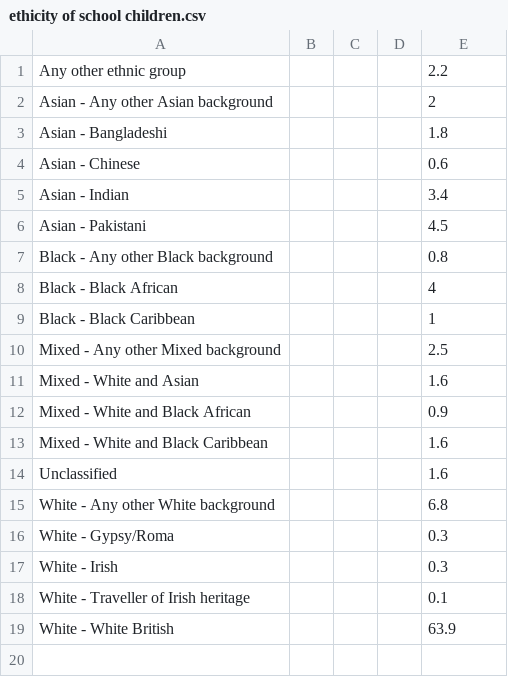
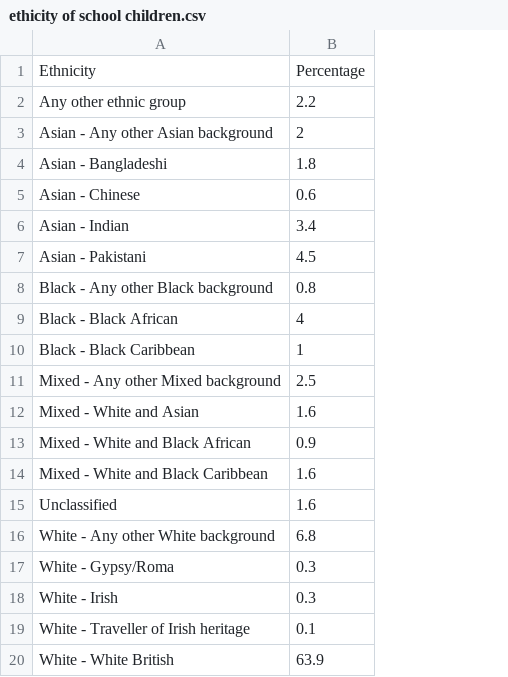
Before and after one commit to radosty/radosty.github.io, a CSV file: ethicity of school children.csv, drawn as a sheet; removed rows and columns are numbered as before the commit, all else as after; the diff names each change by its address in the sheet, - before the commit and + after, or states it on an @@ line.

Commit message:
Update ethicity of school children.csv

```diff
--- a/ethicity of school children.csv
+++ b/ethicity of school children.csv
-column B, empty
-column C, empty
-column D, empty
+row 1: Ethnicity | Percentage
```
